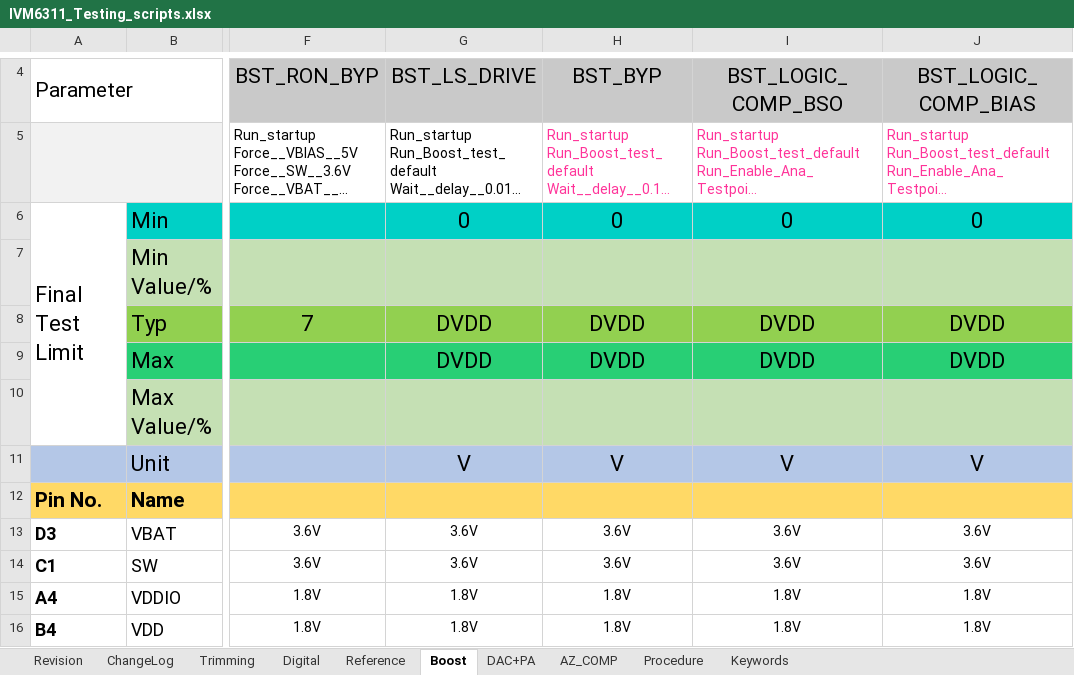
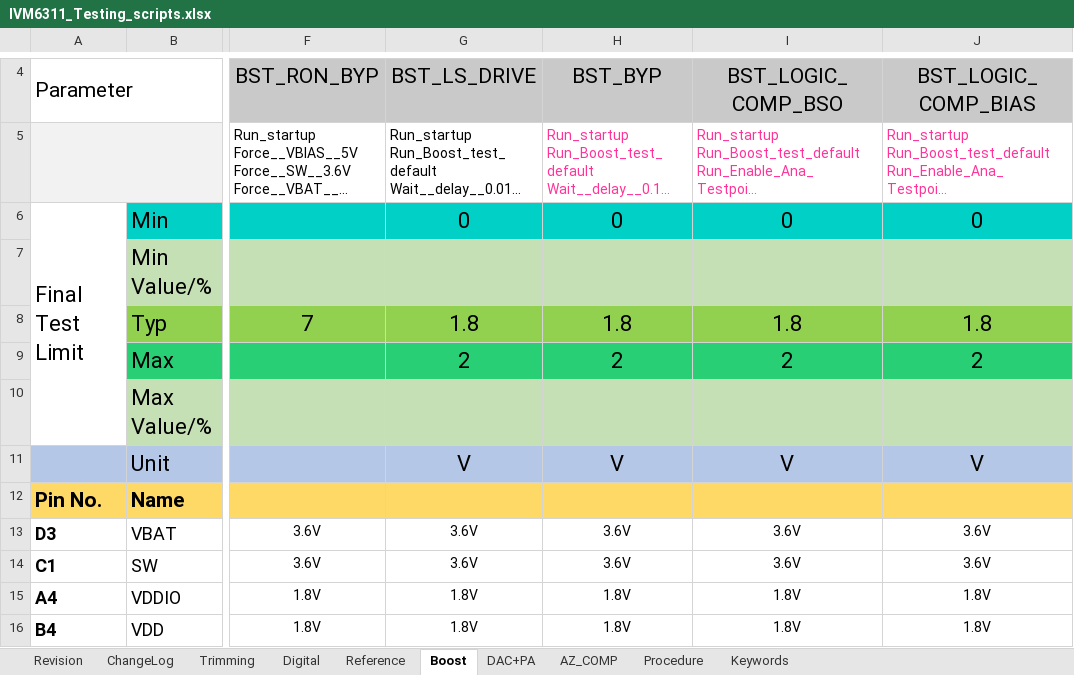
Before and after one commit to HarishKumarSedu/IVM6311ATE, an Excel workbook: IVM6311_Testing_scripts.xlsx, sheet Boost, drawn as a sheet; only a part is shown, gaps mark what is left out; long unchanged cells end in …; values as stored, in another font and other column widths than the file's, no borders; the diff names each change by its address in the sheet, - before the commit and + after, or states it on an @@ line.

```diff
--- a/IVM6311_Testing_scripts.xlsx (sheet Boost)
+++ b/IVM6311_Testing_scripts.xlsx (sheet Boost)
-G8: DVDD
+G8: 1.8
-H8: DVDD
+H8: 1.8
-I8: DVDD
+I8: 1.8
-J8: DVDD
+J8: 1.8
-G9: DVDD
+G9: 2
-H9: DVDD
+H9: 2
-I9: DVDD
+I9: 2
-J9: DVDD
+J9: 2
```
Also changed, not shown: 4 other files.
